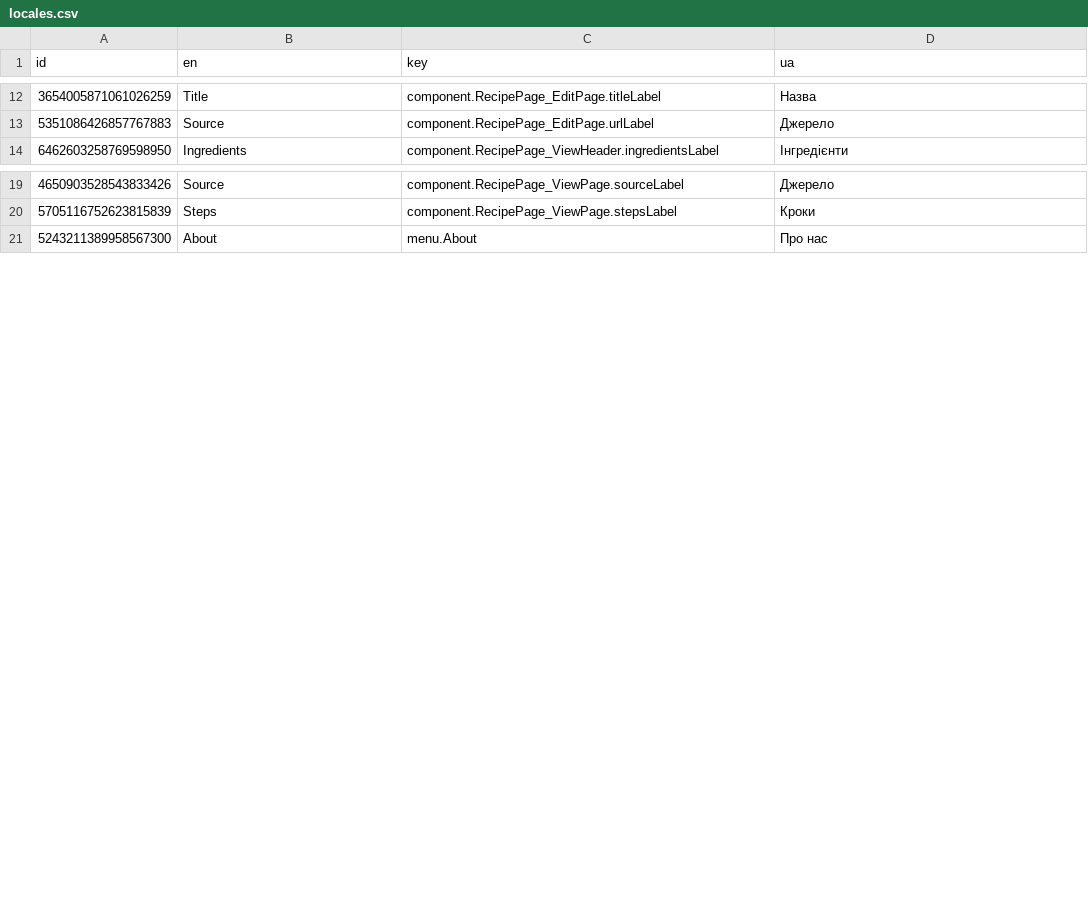
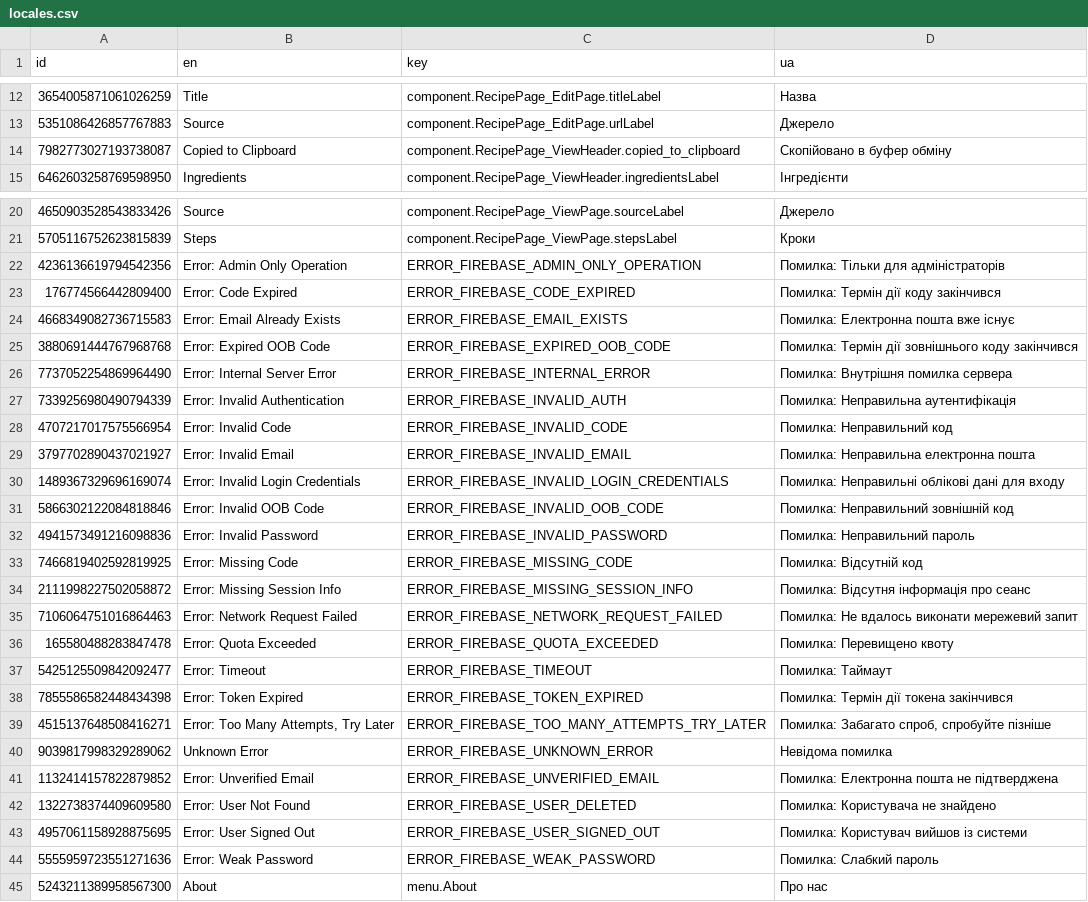
Before and after one commit to pustovitDmytro/tastoria, a CSV file: src/locales/locales.csv, drawn as a sheet; only a part is shown, gaps mark what is left out.

Commit message:
Fix: error handling for sign up/in operations

```diff
--- a/src/locales/locales.csv
+++ b/src/locales/locales.csv
@@ -13,2 +13,3 @@ id,en,key,ua
 5351086426857767883,Source,component.RecipePage_EditPage.urlLabel,Джерело
+7982773027193738087,Copied to Clipboard,component.RecipePage_ViewHeader.copied_to_clipboard,Скопійовано в буфер обміну
 6462603258769598950,Ingredients,component.RecipePage_ViewHeader.ingredientsLabel,Інгредієнти
@@ -20,2 +21,25 @@ id,en,key,ua
 5705116752623815839,Steps,component.RecipePage_ViewPage.stepsLabel,Кроки
+4236136619794542356,Error: Admin Only Operation,ERROR_FIREBASE_ADMIN_ONLY_OPERATION,Помилка: Тільки для адміністраторів
+176774566442809400,Error: Code Expired,ERROR_FIREBASE_CODE_EXPIRED,Помилка: Термін дії коду закінчився
+4668349082736715583,Error: Email Already Exists,ERROR_FIREBASE_EMAIL_EXISTS,Помилка: Електронна пошта вже існує
+3880691444767968768,Error: Expired OOB Code,ERROR_FIREBASE_EXPIRED_OOB_CODE,Помилка: Термін дії зовнішнього коду закінчився
+7737052254869964490,Error: Internal Server Error,ERROR_FIREBASE_INTERNAL_ERROR,Помилка: Внутрішня помилка сервера
+7339256980490794339,Error: Invalid Authentication,ERROR_FIREBASE_INVALID_AUTH,Помилка: Неправильна аутентифікація
+4707217017575566954,Error: Invalid Code,ERROR_FIREBASE_INVALID_CODE,Помилка: Неправильний код
+3797702890437021927,Error: Invalid Email,ERROR_FIREBASE_INVALID_EMAIL,Помилка: Неправильна електронна пошта
+1489367329696169074,Error: Invalid Login Credentials,ERROR_FIREBASE_INVALID_LOGIN_CREDENTIALS,Помилка: Неправильні облікові дані для входу
+5866302122084818846,Error: Invalid OOB Code,ERROR_FIREBASE_INVALID_OOB_CODE,Помилка: Неправильний зовнішній код
+4941573491216098836,Error: Invalid Password,ERROR_FIREBASE_INVALID_PASSWORD,Помилка: Неправильний пароль
+7466819402592819925,Error: Missing Code,ERROR_FIREBASE_MISSING_CODE,Помилка: Відсутній код
+2111998227502058872,Error: Missing Session Info,ERROR_FIREBASE_MISSING_SESSION_INFO,Помилка: Відсутня інформація про сеанс
+7106064751016864463,Error: Network Request Failed,ERROR_FIREBASE_NETWORK_REQUEST_FAILED,Помилка: Не вдалось виконати мережевий запит
+165580488283847478,Error: Quota Exceeded,ERROR_FIREBASE_QUOTA_EXCEEDED,Помилка: Перевищено квоту
+5425125509842092477,Error: Timeout,ERROR_FIREBASE_TIMEOUT,Помилка: Таймаут
+7855586582448434398,Error: Token Expired,ERROR_FIREBASE_TOKEN_EXPIRED,Помилка: Термін дії токена закінчився
+4515137648508416271,"Error: Too Many Attempts, Try Later",ERROR_FIREBASE_TOO_MANY_ATTEMPTS_TRY_LATER,"Помилка: Забагато спроб, спробуйте пізніше"
+9039817998329289062,Unknown Error,ERROR_FIREBASE_UNKNOWN_ERROR,Невідома помилка
+1132414157822879852,Error: Unverified Email,ERROR_FIREBASE_UNVERIFIED_EMAIL,Помилка: Електронна пошта не підтверджена
+1322738374409609580,Error: User Not Found,ERROR_FIREBASE_USER_DELETED,Помилка: Користувача не знайдено
+4957061158928875695,Error: User Signed Out,ERROR_FIREBASE_USER_SIGNED_OUT,Помилка: Користувач вийшов із системи
+5555959723551271636,Error: Weak Password,ERROR_FIREBASE_WEAK_PASSWORD,Помилка: Слабкий пароль
 5243211389958567300,About,menu.About,Про нас
```
Also changed, not shown: 23 other files.
